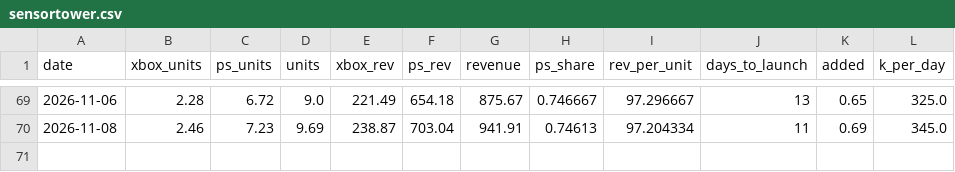
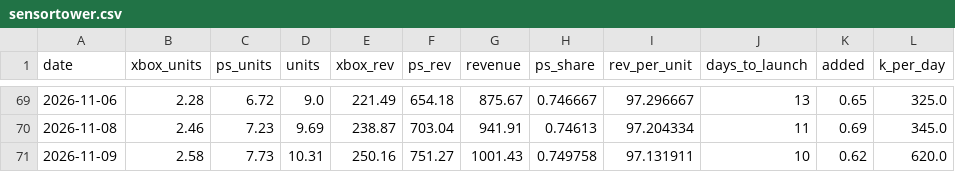
Before and after one commit to Kevin19980730/gta-hype-monitor, a CSV file: data/sensortower.csv, drawn as a sheet; only a part is shown, gaps mark what is left out.

```diff
--- a/data/sensortower.csv
+++ b/data/sensortower.csv
@@ -70 +70,2 @@ date,xbox_units,ps_units,units,xbox_rev,ps_rev,revenue,ps_share,rev_per_unit,day
 2026-11-08,2.46,7.23,9.69,238.87,703.04,941.91,0.74613,97.204334,11,0.69,345.0
+2026-11-09,2.58,7.73,10.31,250.16,751.27,1001.43,0.749758,97.131911,10,0.62,620.0
```
Also changed, not shown: data/weekly_stitched.csv, 2 other files.
